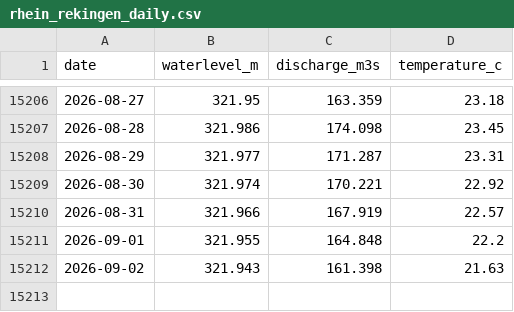
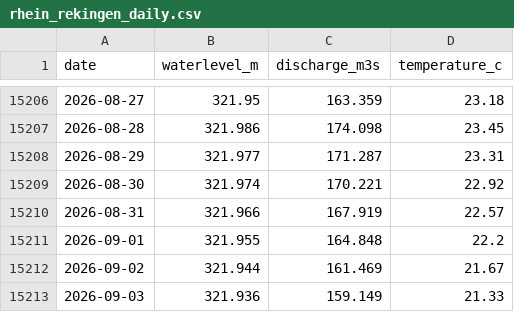
Before and after one commit to samuelb/rheinstats, a CSV file: rhein_rekingen_daily.csv, drawn as a sheet; only a part is shown, gaps mark what is left out.

```diff
--- a/rhein_rekingen_daily.csv
+++ b/rhein_rekingen_daily.csv
@@ -15211,2 +15211,3 @@ date,waterlevel_m,discharge_m3s,temperature_c
 2026-09-01,321.955,164.848,22.2
-2026-09-02,321.943,161.398,21.63
+2026-09-02,321.944,161.469,21.67
+2026-09-03,321.936,159.149,21.33
```
Also changed, not shown: 1 other file.
